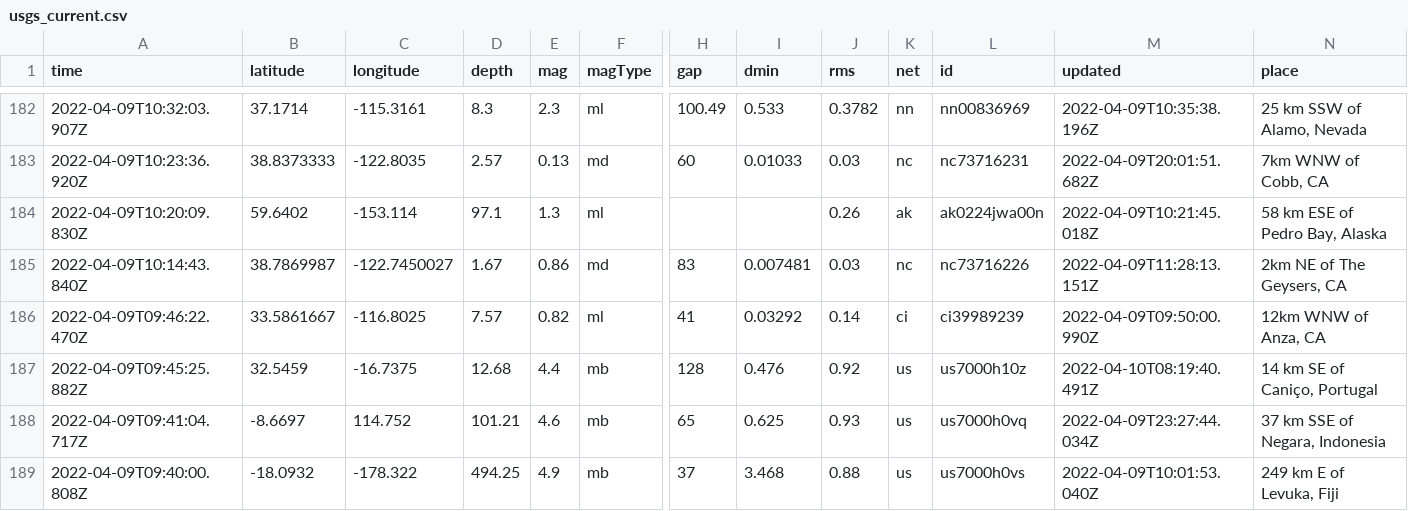
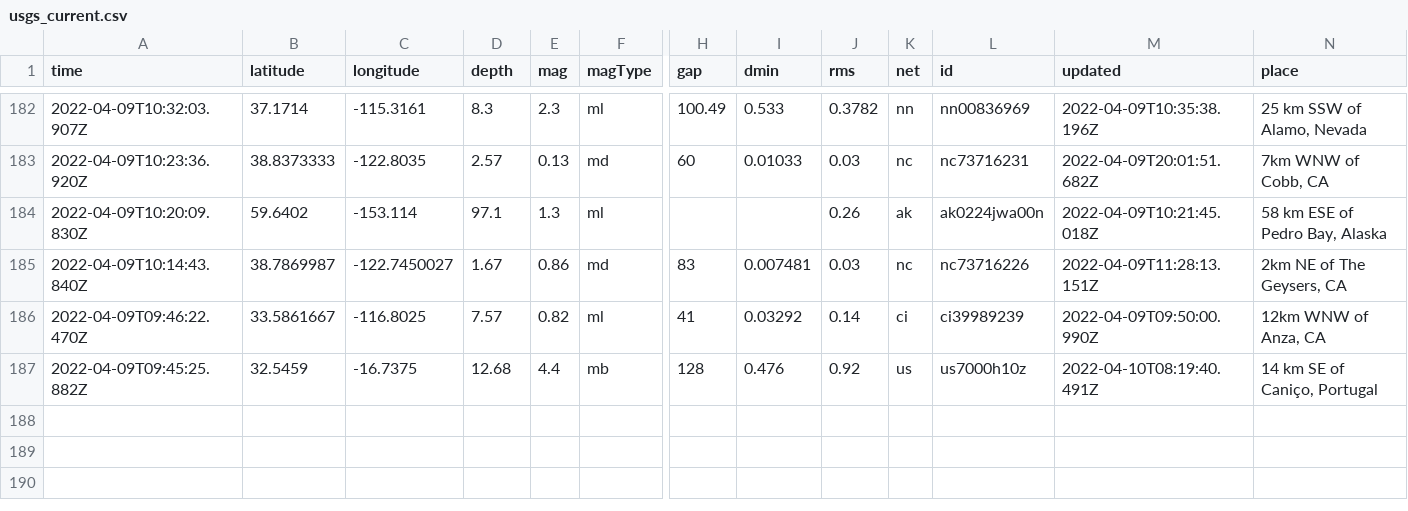
Before and after one commit to cveltri/my-data-robot, a CSV file: usgs_current.csv, drawn as a sheet; only a part is shown, gaps mark what is left out; rows hold the shown columns only; the diff names each change by its address in the sheet, - before the commit and + after, or states it on an @@ line.

```diff
--- a/usgs_current.csv
+++ b/usgs_current.csv
-row 188: 2022-04-09T09:41:04.717Z | -8.6697 | 114.752 | 101.21 | 4.6 | mb | 65 | 0.625 | 0.93 | us | us7000h0vq | 2022-04-09T23:27:44.034Z | 37 km SSE of Negara, Indonesia
-row 189: 2022-04-09T09:40:00.808Z | -18.0932 | -178.322 | 494.25 | 4.9 | mb | 37 | 3.468 | 0.88 | us | us7000h0vs | 2022-04-09T10:01:53.040Z | 249 km E of Levuka, Fiji
```
